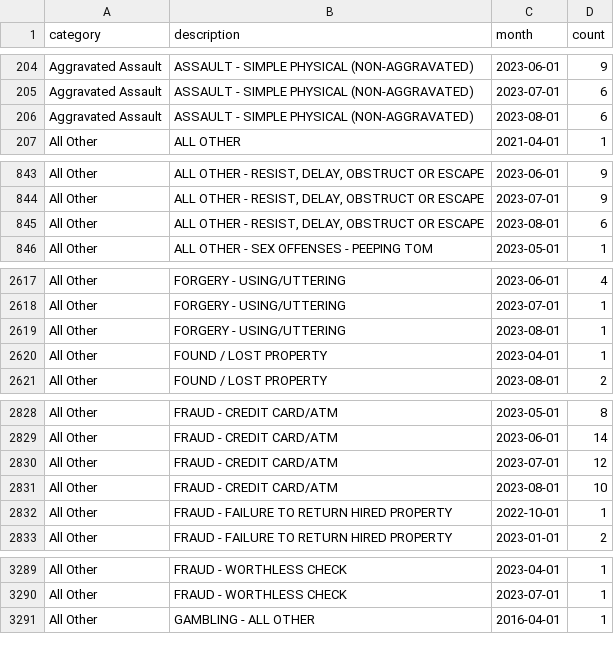
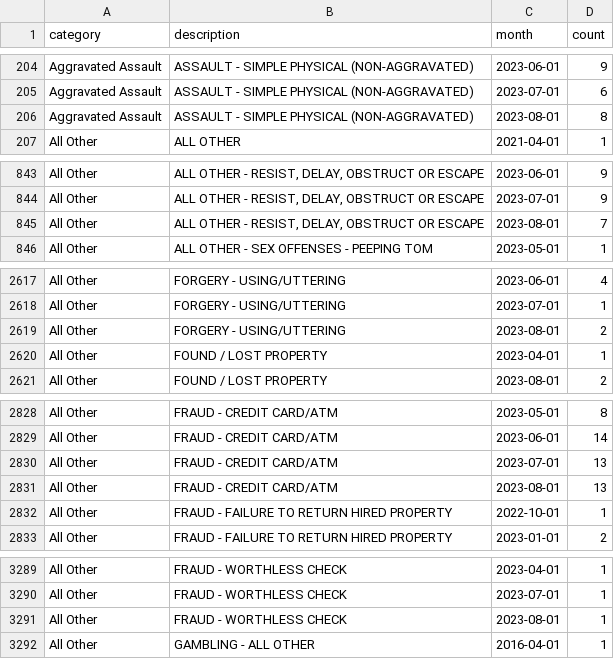
Before and after one commit to abcotvdata/safetytracker_cary, a CSV file: data/output/monthly/citywide_detailed_monthly.csv, drawn as a sheet; only a part is shown, gaps mark what is left out; the diff covers the shown part only.

Commit message:
New crime data collected

```diff
--- a/data/output/monthly/citywide_detailed_monthly.csv
+++ b/data/output/monthly/citywide_detailed_monthly.csv
@@ -205,3 +205,3 @@ Aggravated Assault,ASSAULT - SIMPLE PHYSICAL (NON-AGGRAVATED),2023-06-01,9
 Aggravated Assault,ASSAULT - SIMPLE PHYSICAL (NON-AGGRAVATED),2023-07-01,6
-Aggravated Assault,ASSAULT - SIMPLE PHYSICAL (NON-AGGRAVATED),2023-08-01,6
+Aggravated Assault,ASSAULT - SIMPLE PHYSICAL (NON-AGGRAVATED),2023-08-01,8
 All Other,ALL OTHER,2021-04-01,1
@@ -844,3 +844,3 @@ All Other,"ALL OTHER - RESIST, DELAY, OBSTRUCT OR ESCAPE",2023-06-01,9
 All Other,"ALL OTHER - RESIST, DELAY, OBSTRUCT OR ESCAPE",2023-07-01,9
-All Other,"ALL OTHER - RESIST, DELAY, OBSTRUCT OR ESCAPE",2023-08-01,6
+All Other,"ALL OTHER - RESIST, DELAY, OBSTRUCT OR ESCAPE",2023-08-01,7
 All Other,ALL OTHER - SEX OFFENSES - PEEPING TOM,2023-05-01,1
@@ -2618,3 +2618,3 @@ All Other,FORGERY - USING/UTTERING,2023-06-01,4
 All Other,FORGERY - USING/UTTERING,2023-07-01,1
-All Other,FORGERY - USING/UTTERING,2023-08-01,1
+All Other,FORGERY - USING/UTTERING,2023-08-01,2
 All Other,FOUND / LOST PROPERTY,2023-04-01,1
@@ -2829,4 +2829,4 @@ All Other,FRAUD - CREDIT CARD/ATM,2023-05-01,8
 All Other,FRAUD - CREDIT CARD/ATM,2023-06-01,14
-All Other,FRAUD - CREDIT CARD/ATM,2023-07-01,12
-All Other,FRAUD - CREDIT CARD/ATM,2023-08-01,10
+All Other,FRAUD - CREDIT CARD/ATM,2023-07-01,13
+All Other,FRAUD - CREDIT CARD/ATM,2023-08-01,13
 All Other,FRAUD - FAILURE TO RETURN HIRED PROPERTY,2022-10-01,1
@@ -3290,2 +3290,3 @@ All Other,FRAUD - WORTHLESS CHECK,2023-04-01,1
 All Other,FRAUD - WORTHLESS CHECK,2023-07-01,1
+All Other,FRAUD - WORTHLESS CHECK,2023-08-01,1
 All Other,GAMBLING - ALL OTHER,2016-04-01,1
```
Also changed, not shown: 10 edited cells elsewhere in this file, data/output/city/citywide_detailed.csv, data/output/districts/autothefts_district.csv, 33 other files.
